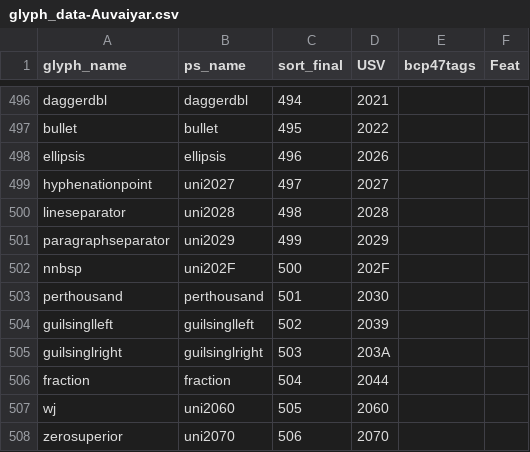
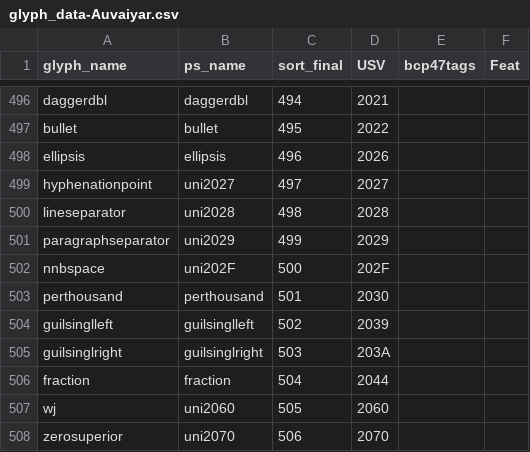
Before and after one commit to nlci/taml-font-thiruvalluvar, a CSV file: source/glyph_data-Auvaiyar.csv, drawn as a sheet; only a part is shown, gaps mark what is left out.

```diff
--- a/source/glyph_data-Auvaiyar.csv
+++ b/source/glyph_data-Auvaiyar.csv
@@ -501,3 +501,3 @@ lineseparator,uni2028,498,2028,,
 paragraphseparator,uni2029,499,2029,,
-nnbsp,uni202F,500,202F,,
+nnbspace,uni202F,500,202F,,
 perthousand,perthousand,501,2030,,
```
Also changed, not shown: source/glyph_data-ThiruValluvar.csv, source/glyph_data-Vaigai.csv, 1 other file.
